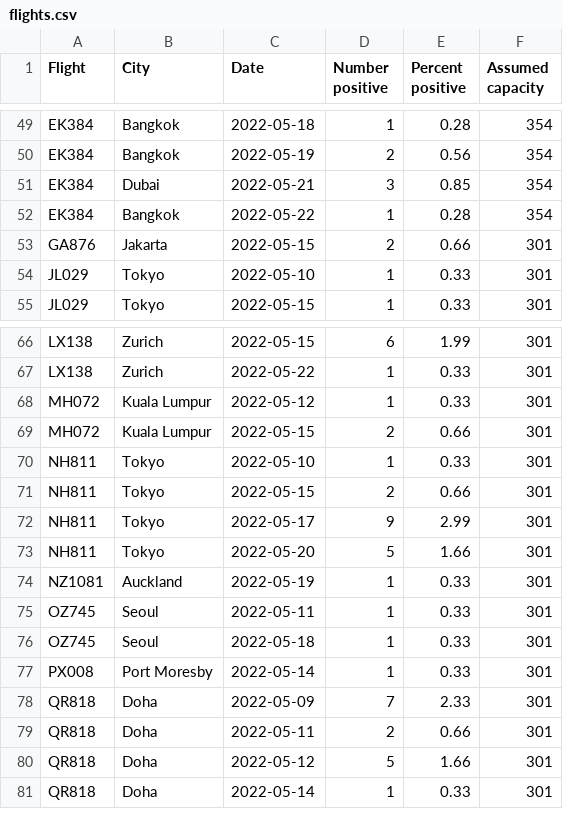
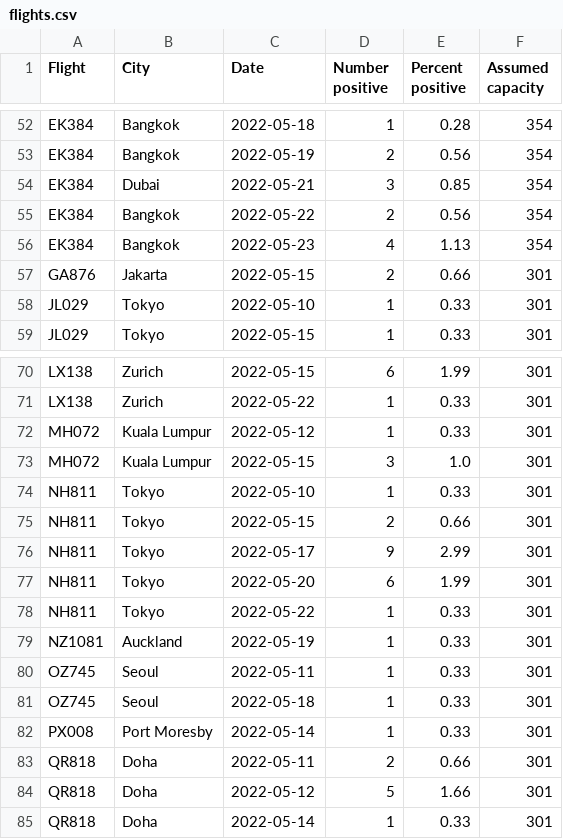
Before and after one commit to adisbladis/hk-flight-data, a CSV file: flights.csv, drawn as a sheet; only a part is shown, gaps mark what is left out; the diff covers the shown part only.

```diff
--- a/flights.csv
+++ b/flights.csv
@@ -51,3 +54,4 @@ EK384,Bangkok,2022-05-19,2,0.56,354
 EK384,Dubai,2022-05-21,3,0.85,354
-EK384,Bangkok,2022-05-22,1,0.28,354
+EK384,Bangkok,2022-05-22,2,0.56,354
+EK384,Bangkok,2022-05-23,4,1.13,354
 GA876,Jakarta,2022-05-15,2,0.66,301
@@ -68,3 +72,3 @@ LX138,Zurich,2022-05-22,1,0.33,301
 MH072,Kuala Lumpur,2022-05-12,1,0.33,301
-MH072,Kuala Lumpur,2022-05-15,2,0.66,301
+MH072,Kuala Lumpur,2022-05-15,3,1.0,301
 NH811,Tokyo,2022-05-10,1,0.33,301
@@ -72,3 +76,4 @@ NH811,Tokyo,2022-05-15,2,0.66,301
 NH811,Tokyo,2022-05-17,9,2.99,301
-NH811,Tokyo,2022-05-20,5,1.66,301
+NH811,Tokyo,2022-05-20,6,1.99,301
+NH811,Tokyo,2022-05-22,1,0.33,301
 NZ1081,Auckland,2022-05-19,1,0.33,301
@@ -77,3 +82,2 @@ OZ745,Seoul,2022-05-18,1,0.33,301
 PX008,Port Moresby,2022-05-14,1,0.33,301
-QR818,Doha,2022-05-09,7,2.33,301
 QR818,Doha,2022-05-11,2,0.66,301
```
Also changed, not shown: 8 added rows, 7 removed rows and 12 edited cells elsewhere in this file, 1 other file.
